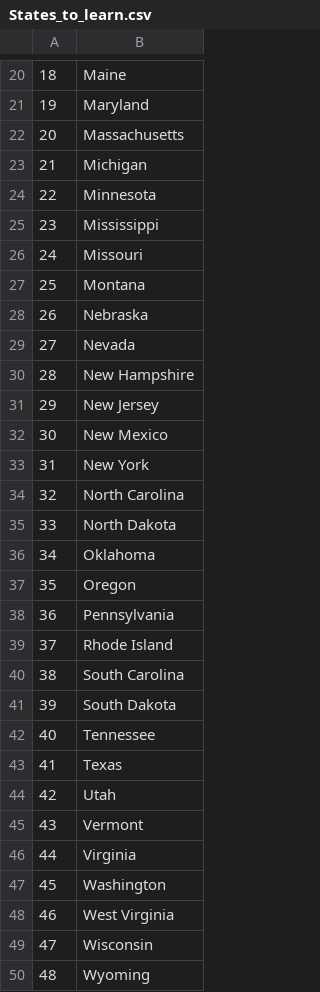
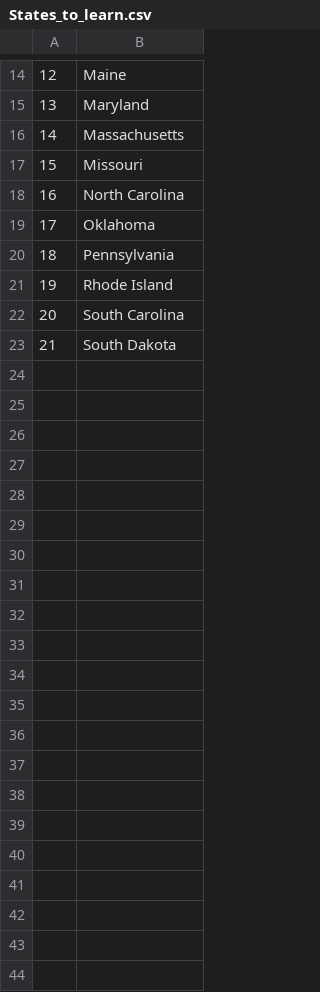
Before and after one commit to Zack0424/-100days, a CSV file: day25/States/States_to_learn.csv, drawn as a sheet; only a part is shown, gaps mark what is left out; the diff covers the shown part only; the diff names each change by its address in the sheet, - before the commit and + after, or states it on an @@ line.

```diff
--- a/day25/States/States_to_learn.csv
+++ b/day25/States/States_to_learn.csv
@@ column A renumbered between rows 2 and 23 @@
-row 23: 21 | Michigan
-row 24: 22 | Minnesota
-row 25: 23 | Mississippi
-row 27: 25 | Montana
-row 28: 26 | Nebraska
-row 29: 27 | Nevada
-row 30: 28 | New Hampshire
-row 31: 29 | New Jersey
-row 32: 30 | New Mexico
-row 33: 31 | New York
-row 35: 33 | North Dakota
-row 37: 35 | Oregon
-row 42: 40 | Tennessee
-row 43: 41 | Texas
-row 44: 42 | Utah
-row 45: 43 | Vermont
-row 46: 44 | Virginia
-row 47: 45 | Washington
-row 48: 46 | West Virginia
-row 49: 47 | Wisconsin
-row 50: 48 | Wyoming
```
Also changed, not shown: 6 removed rows elsewhere in this file, 3 other files.
